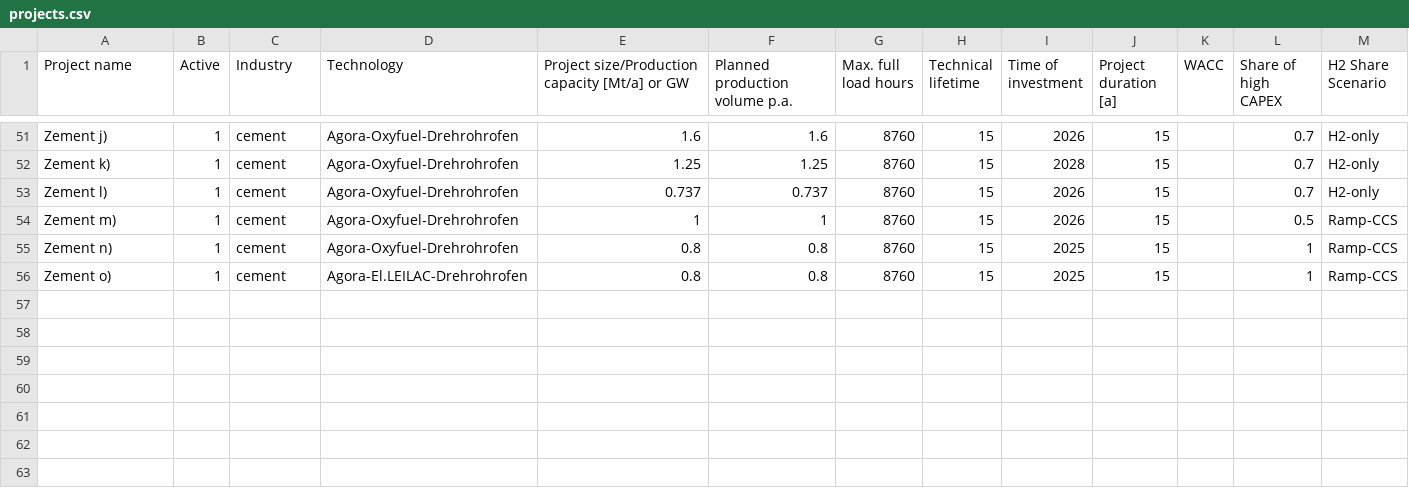
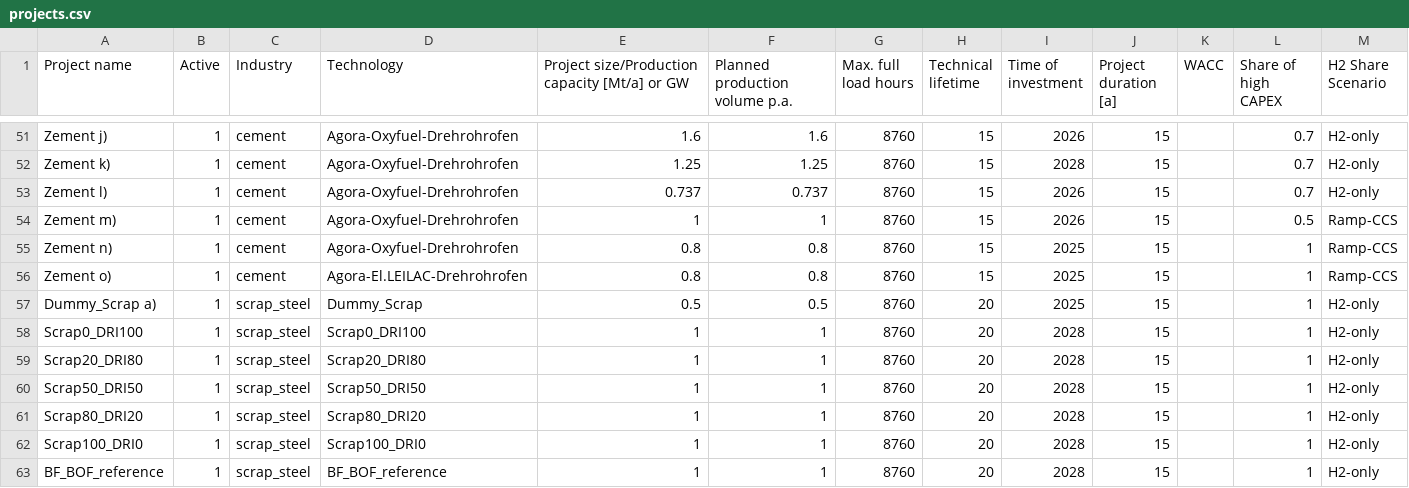
Before and after one commit to bennet21/cacoca, a CSV file: config/projects.csv, drawn as a sheet; only a part is shown, gaps mark what is left out.

```diff
--- a/config/projects.csv
+++ b/config/projects.csv
@@ -56 +56,8 @@ Zement n),1,cement,"Agora-Oxyfuel-Drehrohrofen ",0.8,0.8,8760,15,2025,15,,1,Ramp
 Zement o),1,cement,Agora-El.LEILAC-Drehrohrofen,0.8,0.8,8760,15,2025,15,,1,Ramp-CCS
+Dummy_Scrap a),1,scrap_steel,Dummy_Scrap,0.5,0.5,8760,20,2025,15,,1,H2-only
+Scrap0_DRI100,1,scrap_steel,Scrap0_DRI100,1,1,8760,20,2028,15,,1,H2-only
+Scrap20_DRI80,1,scrap_steel,Scrap20_DRI80,1,1,8760,20,2028,15,,1,H2-only
+Scrap50_DRI50,1,scrap_steel,Scrap50_DRI50,1,1,8760,20,2028,15,,1,H2-only
+Scrap80_DRI20,1,scrap_steel,Scrap80_DRI20,1,1,8760,20,2028,15,,1,H2-only
+Scrap100_DRI0,1,scrap_steel,Scrap100_DRI0,1,1,8760,20,2028,15,,1,H2-only
+BF_BOF_reference,1,scrap_steel,BF_BOF_reference,1,1,8760,20,2028,15,,1,H2-only
```
Also changed, not shown: data/scenarios/basic/prices_fuels.csv, data/tech/basic/technology_reference_mapping.csv, 10 other files.
